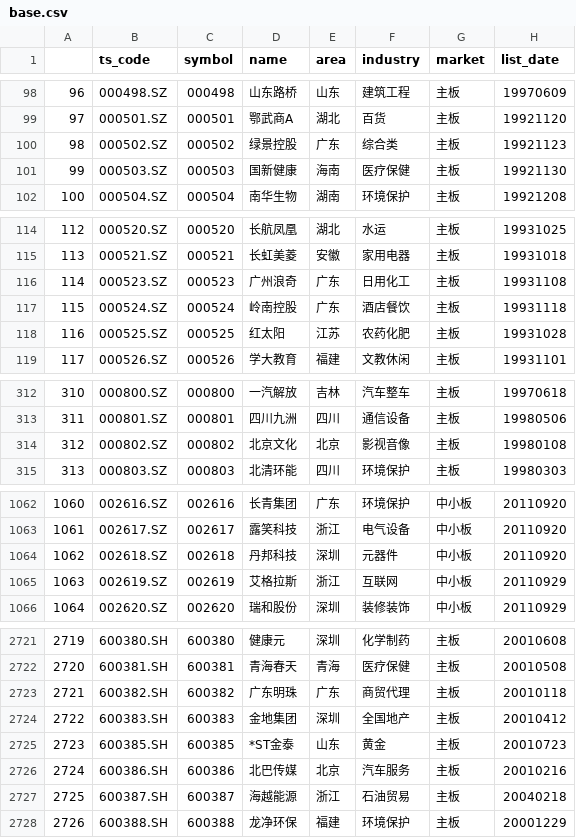
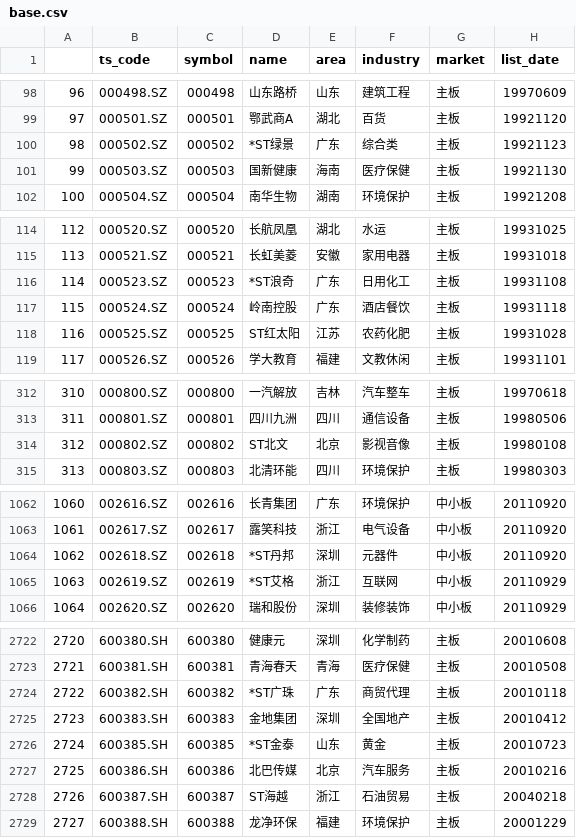
Before and after one commit to UbunGit/UGFAFAFA, a CSV file: data/tushare/base.csv, drawn as a sheet; only a part is shown, gaps mark what is left out; addresses are those after the commit; the diff covers the shown part only; the diff names each change by its address in the sheet, - before the commit and + after, or states it on an @@ line.

```diff
--- a/data/tushare/base.csv
+++ b/data/tushare/base.csv
-D100 (name): 绿景控股
+D100 (name): *ST绿景
-D116 (name): 广州浪奇
+D116 (name): *ST浪奇
-D118 (name): 红太阳
+D118 (name): ST红太阳
-D314 (name): 北京文化
+D314 (name): ST北文
@@ column A renumbered from row 454 down @@
-D1064 (name): 丹邦科技
+D1064 (name): *ST丹邦
-D1065 (name): 艾格拉斯
+D1065 (name): *ST艾格
-D2724 (name): 广东明珠
+D2724 (name): *ST广珠
-D2728 (name): 海越能源
+D2728 (name): ST海越
```
Also changed, not shown: 6 added rows, 1 removed row and 55 edited cells elsewhere in this file, 18 other files.
